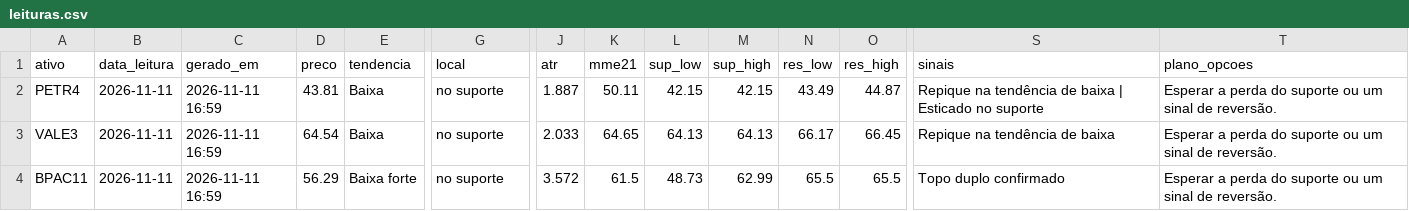
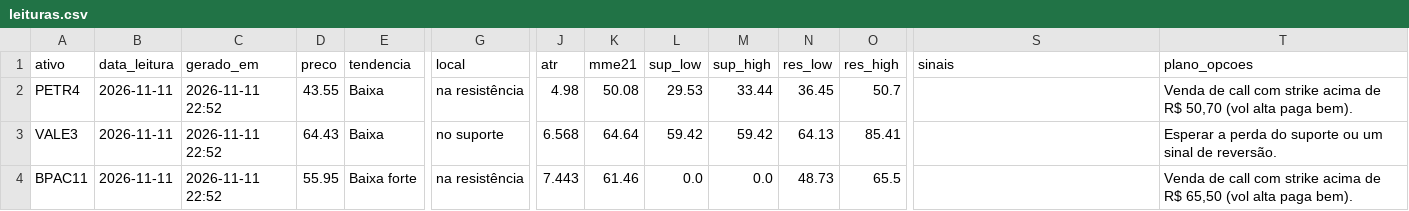
Before and after one commit to DCS1986/PAINEL-ARBITRAGEM, a CSV file: radar_tecnico/radar/leituras.csv, drawn as a sheet; only a part is shown, gaps mark what is left out; the diff covers the shown part only; the diff names each change by its address in the sheet, - before the commit and + after, or states it on an @@ line.

Commit message:
Radar: leituras 2026-11-12

```diff
--- a/radar_tecnico/radar/leituras.csv
+++ b/radar_tecnico/radar/leituras.csv
-C2:C4 (gerado_em): 2026-11-11 16:59
+C2:C4 (gerado_em): 2026-11-11 22:52
-D2 (preco): 43.81
+D2 (preco): 43.55
-G2 (local): no suporte
+G2 (local): na resistência
-J2 (atr): 1.887
+J2 (atr): 4.98
-K2 (mme21): 50.11
+K2 (mme21): 50.08
-L2 (sup_low): 42.15
+L2 (sup_low): 29.53
-M2 (sup_high): 42.15
+M2 (sup_high): 33.44
-N2 (res_low): 43.49
+N2 (res_low): 36.45
-O2 (res_high): 44.87
+O2 (res_high): 50.7
-S2 (sinais): Repique na tendência de baixa | Esticado no suporte
+S2 (sinais): (empty)
-T2 (plano_opcoes): Esperar a perda do suporte ou um sinal de reversão.
+T2 (plano_opcoes): Venda de call com strike acima de R$ 50,70 (vol alta paga bem).
-D3 (preco): 64.54
+D3 (preco): 64.43
-J3 (atr): 2.033
+J3 (atr): 6.568
-K3 (mme21): 64.65
+K3 (mme21): 64.64
-L3 (sup_low): 64.13
+L3 (sup_low): 59.42
-M3 (sup_high): 64.13
+M3 (sup_high): 59.42
-N3 (res_low): 66.17
+N3 (res_low): 64.13
-O3 (res_high): 66.45
+O3 (res_high): 85.41
-S3 (sinais): Repique na tendência de baixa
+S3 (sinais): (empty)
-D4 (preco): 56.29
+D4 (preco): 55.95
-G4 (local): no suporte
+G4 (local): na resistência
-J4 (atr): 3.572
+J4 (atr): 7.443
-K4 (mme21): 61.5
+K4 (mme21): 61.46
-L4 (sup_low): 48.73
+L4 (sup_low): 0.0
-M4 (sup_high): 62.99
+M4 (sup_high): 0.0
-N4 (res_low): 65.5
+N4 (res_low): 48.73
-S4 (sinais): Topo duplo confirmado
+S4 (sinais): (empty)
-T4 (plano_opcoes): Esperar a perda do suporte ou um sinal de reversão.
+T4 (plano_opcoes): Venda de call com strike acima de R$ 65,50 (vol alta paga bem).
```
Also changed, not shown: 85 edited cells elsewhere in this file.
